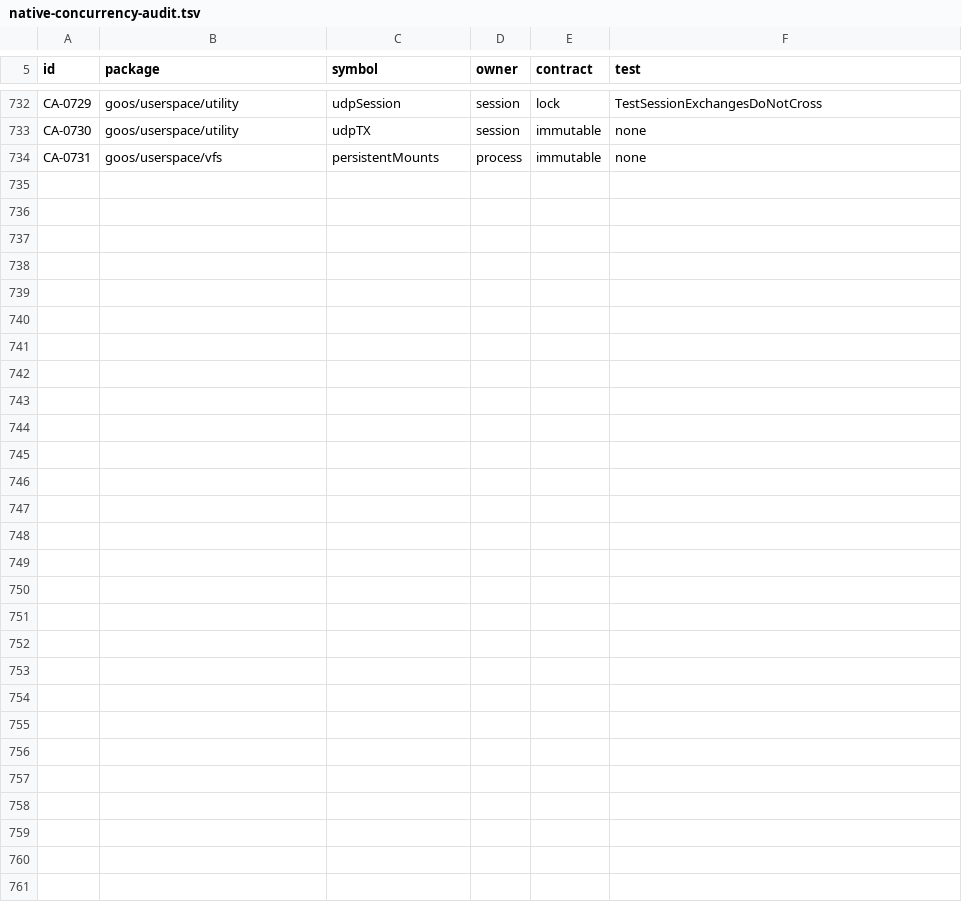
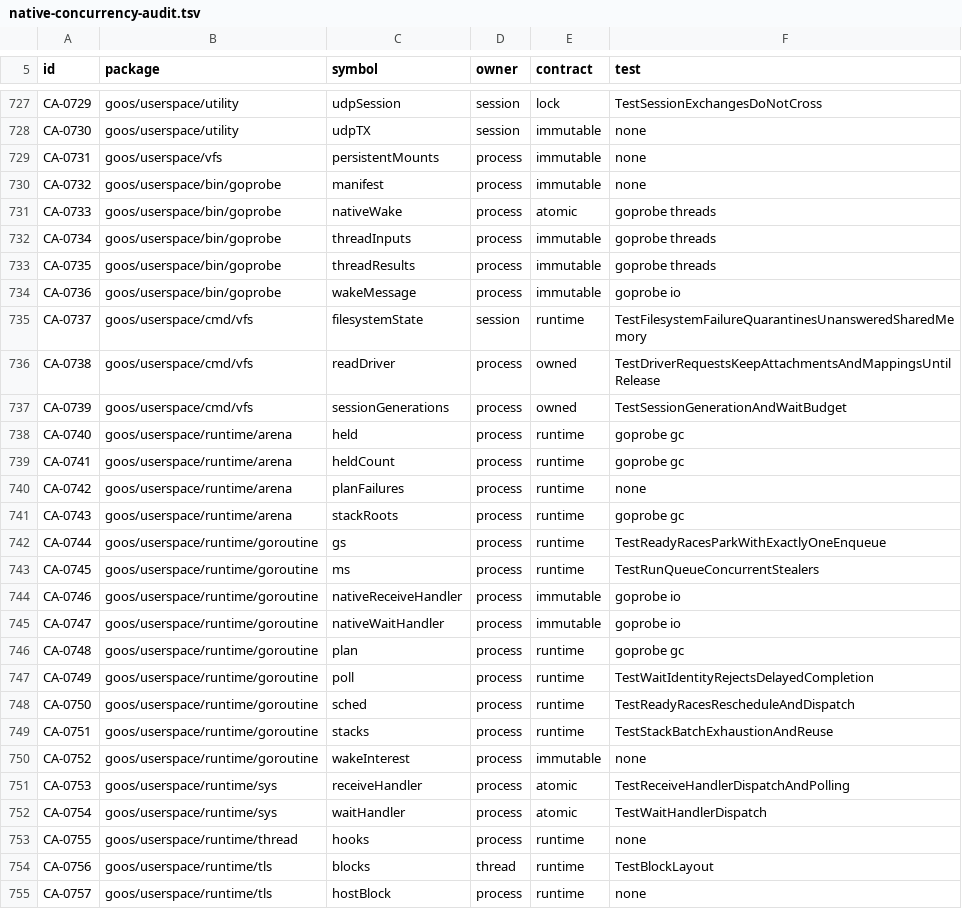
Before and after one commit to bar0metr/goos, a TSV file: docs/development/native-concurrency-audit.tsv, drawn as a sheet; only a part is shown, gaps mark what is left out; the diff covers the shown part only; the diff names each change by its address in the sheet, - before the commit and + after, or states it on an @@ line.

Commit message:
docs: record runtime ownership and remaining acceptance gaps

```diff
--- a/docs/development/native-concurrency-audit.tsv
+++ b/docs/development/native-concurrency-audit.tsv
+row 730: CA-0732 | goos/userspace/bin/goprobe | manifest | process | immutable | none
+row 731: CA-0733 | goos/userspace/bin/goprobe | nativeWake | process | atomic | goprobe threads
+row 732: CA-0734 | goos/userspace/bin/goprobe | threadInputs | process | immutable | goprobe threads
+row 733: CA-0735 | goos/userspace/bin/goprobe | threadResults | process | immutable | goprobe threads
+row 734: CA-0736 | goos/userspace/bin/goprobe | wakeMessage | process | immutable | goprobe io
+row 735: CA-0737 | goos/userspace/cmd/vfs | filesystemState | session | runtime | TestFilesystemFailureQuarantinesUnansweredSharedMemory
+row 736: CA-0738 | goos/userspace/cmd/vfs | readDriver | process | owned | TestDriverRequestsKeepAttachmentsAndMappingsUntilRelease
+row 737: CA-0739 | goos/userspace/cmd/vfs | sessionGenerations | process | owned | TestSessionGenerationAndWaitBudget
+row 738: CA-0740 | goos/userspace/runtime/arena | held | process | runtime | goprobe gc
+row 739: CA-0741 | goos/userspace/runtime/arena | heldCount | process | runtime | goprobe gc
+row 740: CA-0742 | goos/userspace/runtime/arena | planFailures | process | runtime | none
+row 741: CA-0743 | goos/userspace/runtime/arena | stackRoots | process | runtime | goprobe gc
+row 742: CA-0744 | goos/userspace/runtime/goroutine | gs | process | runtime | TestReadyRacesParkWithExactlyOneEnqueue
+row 743: CA-0745 | goos/userspace/runtime/goroutine | ms | process | runtime | TestRunQueueConcurrentStealers
+row 744: CA-0746 | goos/userspace/runtime/goroutine | nativeReceiveHandler | process | immutable | goprobe io
+row 745: CA-0747 | goos/userspace/runtime/goroutine | nativeWaitHandler | process | immutable | goprobe io
+row 746: CA-0748 | goos/userspace/runtime/goroutine | plan | process | runtime | goprobe gc
+row 747: CA-0749 | goos/userspace/runtime/goroutine | poll | process | runtime | TestWaitIdentityRejectsDelayedCompletion
+row 748: CA-0750 | goos/userspace/runtime/goroutine | sched | process | runtime | TestReadyRacesRescheduleAndDispatch
+row 749: CA-0751 | goos/userspace/runtime/goroutine | stacks | process | runtime | TestStackBatchExhaustionAndReuse
+row 750: CA-0752 | goos/userspace/runtime/goroutine | wakeInterest | process | immutable | none
+row 751: CA-0753 | goos/userspace/runtime/sys | receiveHandler | process | atomic | TestReceiveHandlerDispatchAndPolling
+row 752: CA-0754 | goos/userspace/runtime/sys | waitHandler | process | atomic | TestWaitHandlerDispatch
+row 753: CA-0755 | goos/userspace/runtime/thread | hooks | process | runtime | none
+row 754: CA-0756 | goos/userspace/runtime/tls | blocks | thread | runtime | TestBlockLayout
+row 755: CA-0757 | goos/userspace/runtime/tls | hostBlock | process | runtime | none
```
Also changed, not shown: 5 removed rows elsewhere in this file, 3 other files.
